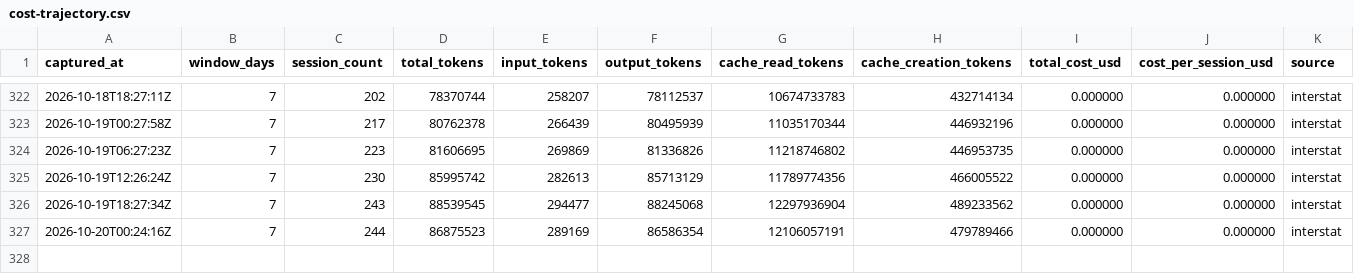
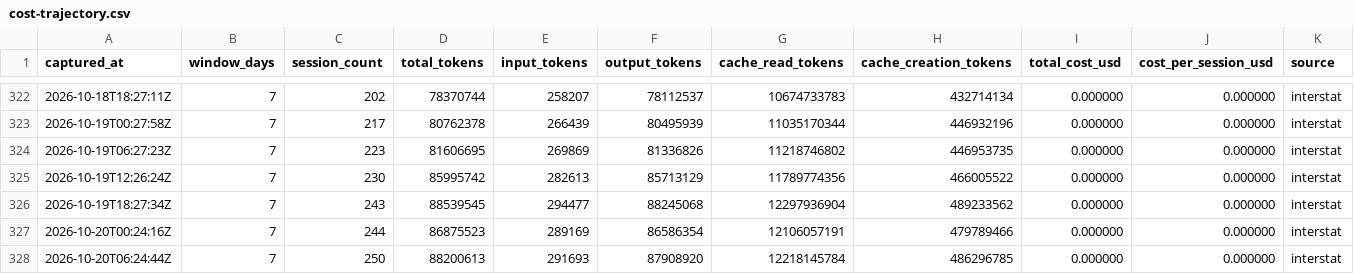
Before and after one commit to mistakeknot/Sylveste, a CSV file: data/cost-trajectory.csv, drawn as a sheet; only a part is shown, gaps mark what is left out.

Commit message:
data: OYRF cost trajectory sample 2026-10-20T06:24:44Z

```diff
--- a/data/cost-trajectory.csv
+++ b/data/cost-trajectory.csv
@@ -327 +327,2 @@ captured_at,window_days,session_count,total_tokens,input_tokens,output_tokens,ca
 2026-10-20T00:24:16Z,7,244,86875523,289169,86586354,12106057191,479789466,0.000000,0.000000,interstat
+2026-10-20T06:24:44Z,7,250,88200613,291693,87908920,12218145784,486296785,0.000000,0.000000,interstat
```
